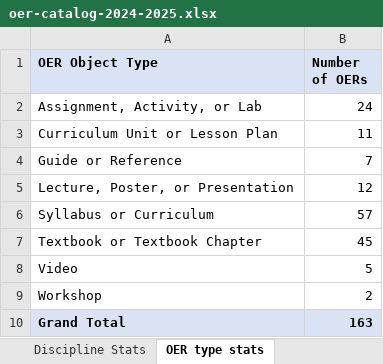
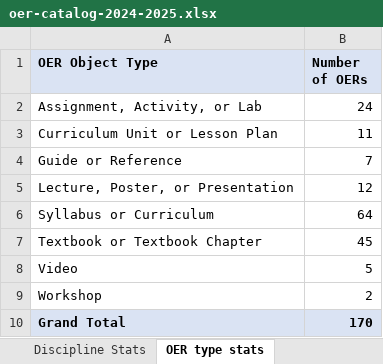
Before and after one commit to cuny-libraries/oer-catalog, an Excel workbook: data/oer-catalog-2024-2025.xlsx, sheet OER type stats, drawn as a sheet; values as stored, in another font and other column widths than the file's, no borders; the diff names each change by its address in the sheet, - before the commit and + after, or states it on an @@ line.

```diff
--- a/data/oer-catalog-2024-2025.xlsx (sheet OER type stats)
+++ b/data/oer-catalog-2024-2025.xlsx (sheet OER type stats)
-B6 (Number of OERs): 57
+B6 (Number of OERs): 64
-B10 (Number of OERs): 163
+B10 (Number of OERs): 170
```
Also changed, not shown: sheet Catalog, sheet Discipline Stats, sheet Campus Stats.
